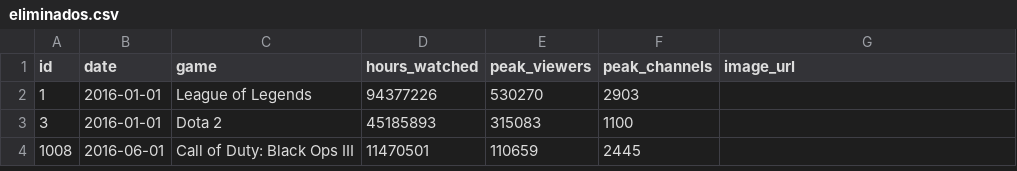
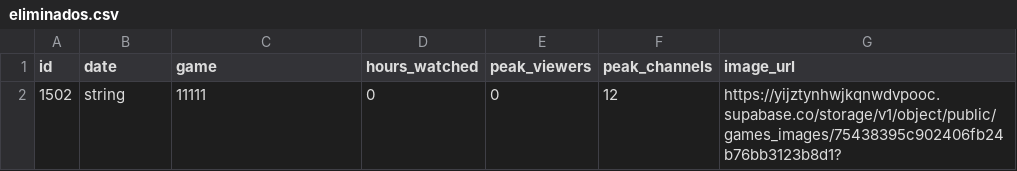
Before and after one commit to Stevenpm25/Fast-Api-de-Juegos-y-Streamers, a CSV file: eliminados.csv, drawn as a sheet; removed rows and columns are numbered as before the commit, all else as after; the diff names each change by its address in the sheet, - before the commit and + after, or states it on an @@ line.

```diff
--- a/eliminados.csv
+++ b/eliminados.csv
-row 2: 1 | 2016-01-01 | League of Legends | 94377226 | 530270 | 2903
-row 3: 3 | 2016-01-01 | Dota 2 | 45185893 | 315083 | 1100
-row 4: 1008 | 2016-06-01 | Call of Duty: Black Ops III | 11470501 | 110659 | 2445
+row 2: 1502 | string | 11111 | 0 | 0 | 12 | https://yijztynhwjkqnwdvpooc.supabase.co/storage/v1/object/public/games_images/75438395c902406fb24b76bb3123b8d1?
```
Also changed, not shown: 6 other files.
